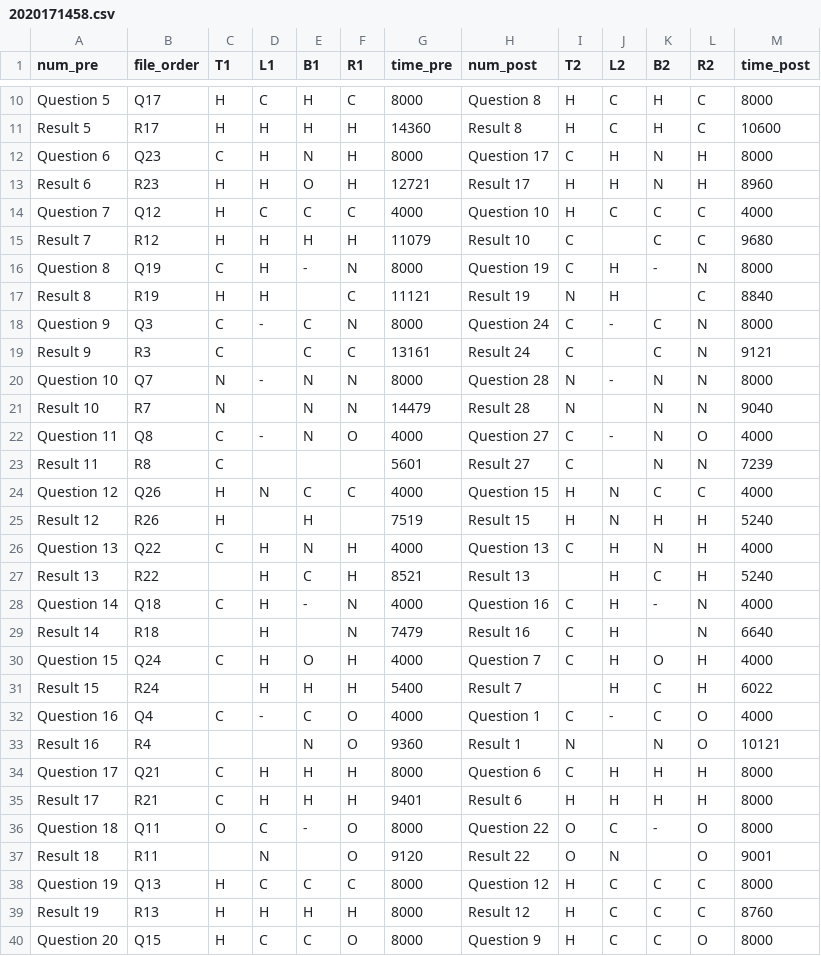
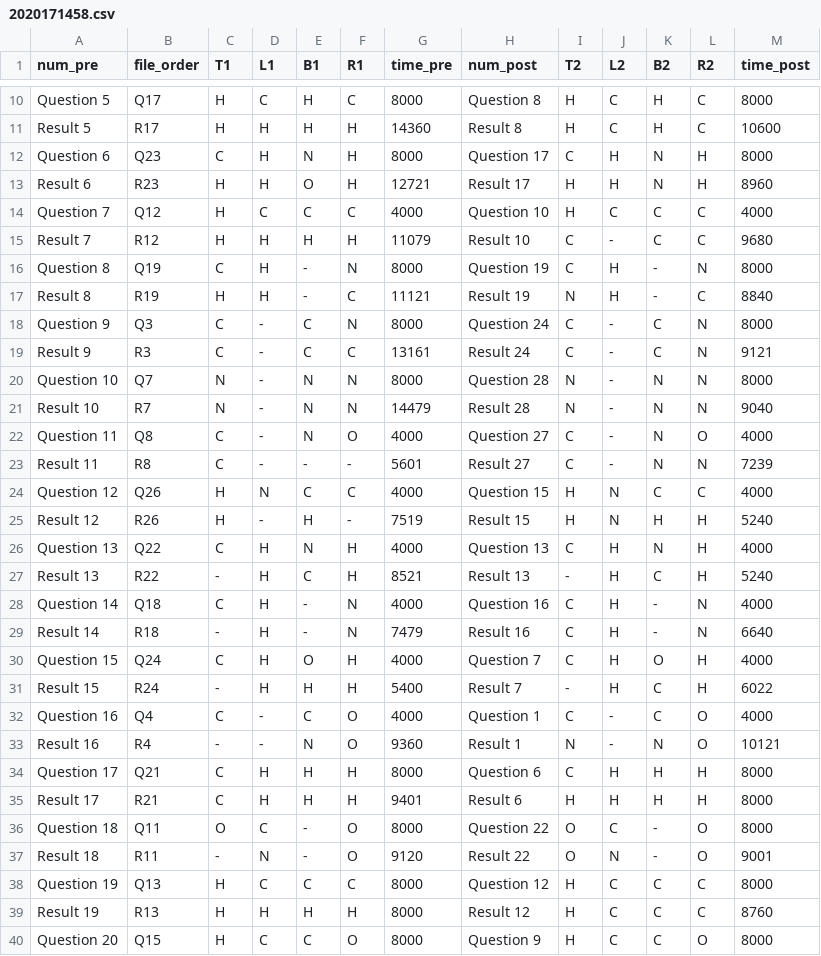
Before and after one commit to swell07/Amino-pd-sonification, a CSV file: DataAnalysis/data/2020171458.csv, drawn as a sheet; only a part is shown, gaps mark what is left out; the diff covers the shown part only.

```diff
--- a/DataAnalysis/data/2020171458.csv
+++ b/DataAnalysis/data/2020171458.csv
@@ -14,21 +14,21 @@ Result 6,R23,H,H,O,H,12721,Result 17,H,H,N,H,8960
 Question 7,Q12,H,C,C,C,4000,Question 10,H,C,C,C,4000
-Result 7,R12,H,H,H,H,11079,Result 10,C,,C,C,9680
+Result 7,R12,H,H,H,H,11079,Result 10,C,-,C,C,9680
 Question 8,Q19,C,H,-,N,8000,Question 19,C,H,-,N,8000
-Result 8,R19,H,H,,C,11121,Result 19,N,H,,C,8840
+Result 8,R19,H,H,-,C,11121,Result 19,N,H,-,C,8840
 Question 9,Q3,C,-,C,N,8000,Question 24,C,-,C,N,8000
-Result 9,R3,C,,C,C,13161,Result 24,C,,C,N,9121
+Result 9,R3,C,-,C,C,13161,Result 24,C,-,C,N,9121
 Question 10,Q7,N,-,N,N,8000,Question 28,N,-,N,N,8000
-Result 10,R7,N,,N,N,14479,Result 28,N,,N,N,9040
+Result 10,R7,N,-,N,N,14479,Result 28,N,-,N,N,9040
 Question 11,Q8,C,-,N,O,4000,Question 27,C,-,N,O,4000
-Result 11,R8,C,,,,5601,Result 27,C,,N,N,7239
+Result 11,R8,C,-,-,-,5601,Result 27,C,-,N,N,7239
 Question 12,Q26,H,N,C,C,4000,Question 15,H,N,C,C,4000
-Result 12,R26,H,,H,,7519,Result 15,H,N,H,H,5240
+Result 12,R26,H,-,H,-,7519,Result 15,H,N,H,H,5240
 Question 13,Q22,C,H,N,H,4000,Question 13,C,H,N,H,4000
-Result 13,R22,,H,C,H,8521,Result 13,,H,C,H,5240
+Result 13,R22,-,H,C,H,8521,Result 13,-,H,C,H,5240
 Question 14,Q18,C,H,-,N,4000,Question 16,C,H,-,N,4000
-Result 14,R18,,H,,N,7479,Result 16,C,H,,N,6640
+Result 14,R18,-,H,-,N,7479,Result 16,C,H,-,N,6640
 Question 15,Q24,C,H,O,H,4000,Question 7,C,H,O,H,4000
-Result 15,R24,,H,H,H,5400,Result 7,,H,C,H,6022
+Result 15,R24,-,H,H,H,5400,Result 7,-,H,C,H,6022
 Question 16,Q4,C,-,C,O,4000,Question 1,C,-,C,O,4000
-Result 16,R4,,,N,O,9360,Result 1,N,,N,O,10121
+Result 16,R4,-,-,N,O,9360,Result 1,N,-,N,O,10121
 Question 17,Q21,C,H,H,H,8000,Question 6,C,H,H,H,8000
@@ -36,3 +36,3 @@ Result 17,R21,C,H,H,H,9401,Result 6,H,H,H,H,8000
 Question 18,Q11,O,C,-,O,8000,Question 22,O,C,-,O,8000
-Result 18,R11,,N,,O,9120,Result 22,O,N,,O,9001
+Result 18,R11,-,N,-,O,9120,Result 22,O,N,-,O,9001
 Question 19,Q13,H,C,C,C,8000,Question 12,H,C,C,C,8000
```
Also changed, not shown: 27 edited cells elsewhere in this file, DataAnalysis/data/201912201613.csv, DataAnalysis/data/2020171254.csv, 8 other files.
